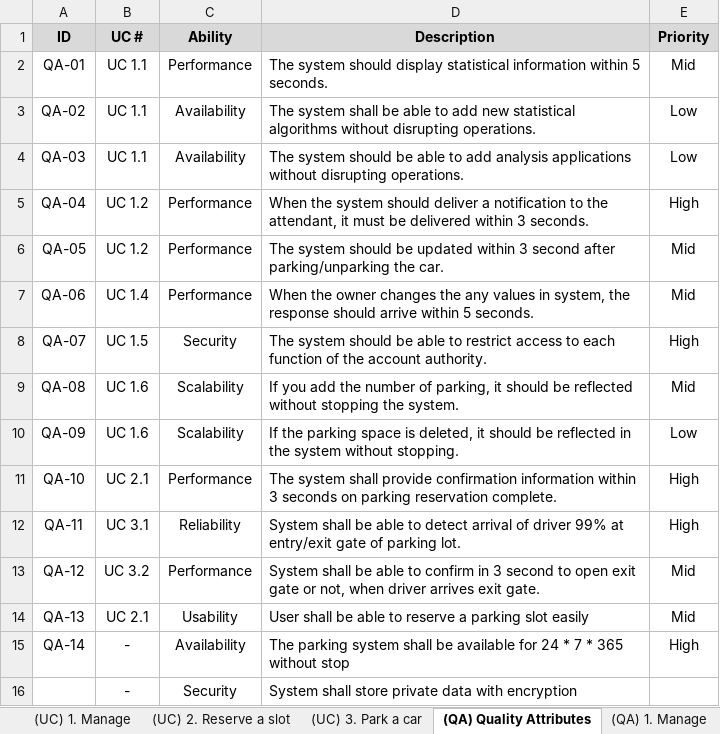
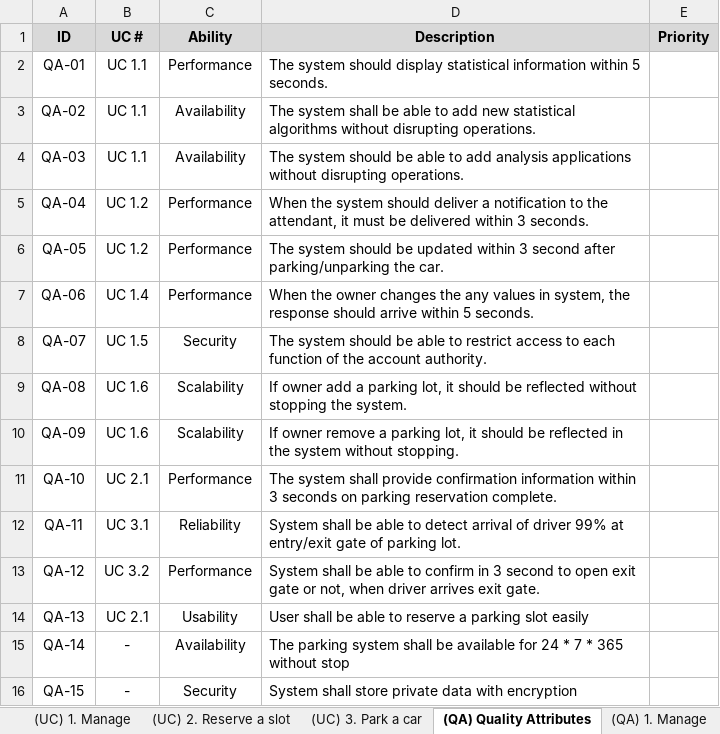
Before and after one commit to iluvjinhee/SureParkSystem, an Excel workbook: DesignDocuments/(5Team) Architecture Driver Specification_v4_1.xlsx, sheet (QA) Quality Attributes, drawn as a sheet; values as stored, in another font and other column widths than the file's, no borders; the diff names each change by its address in the sheet, - before the commit and + after, or states it on an @@ line.

```diff
--- a/DesignDocuments/(5Team) Architecture Driver Specification_v4_1.xlsx (sheet (QA) Quality Attributes)
+++ b/DesignDocuments/(5Team) Architecture Driver Specification_v4_1.xlsx (sheet (QA) Quality Attributes)
-E2 (Priority): Mid
+E2 (Priority): (empty)
-E3:E4 (Priority): Low
+E3:E4 (Priority): (empty)
-E5 (Priority): High
+E5 (Priority): (empty)
-E6:E7 (Priority): Mid
+E6:E7 (Priority): (empty)
-E8 (Priority): High
+E8 (Priority): (empty)
-D9 (Description): If you add the number of parking, it should…
+D9 (Description): If owner add a parking lot, it should…
-E9 (Priority): Mid
+E9 (Priority): (empty)
-D10 (Description): If the parking space is deleted, it should…
+D10 (Description): If owner remove a parking lot, it should…
-E10 (Priority): Low
+E10 (Priority): (empty)
-E11:E12 (Priority): High
+E11:E12 (Priority): (empty)
-E13:E14 (Priority): Mid
+E13:E14 (Priority): (empty)
-E15 (Priority): High
+E15 (Priority): (empty)
-A16 (ID): (empty)
+A16 (ID): QA-15
```
Also changed, not shown: sheet (FR) 1. Manage, sheet (QA) 2. Reserve a slot, sheet (FR) 2. Reserve a slot, hidden cells.
